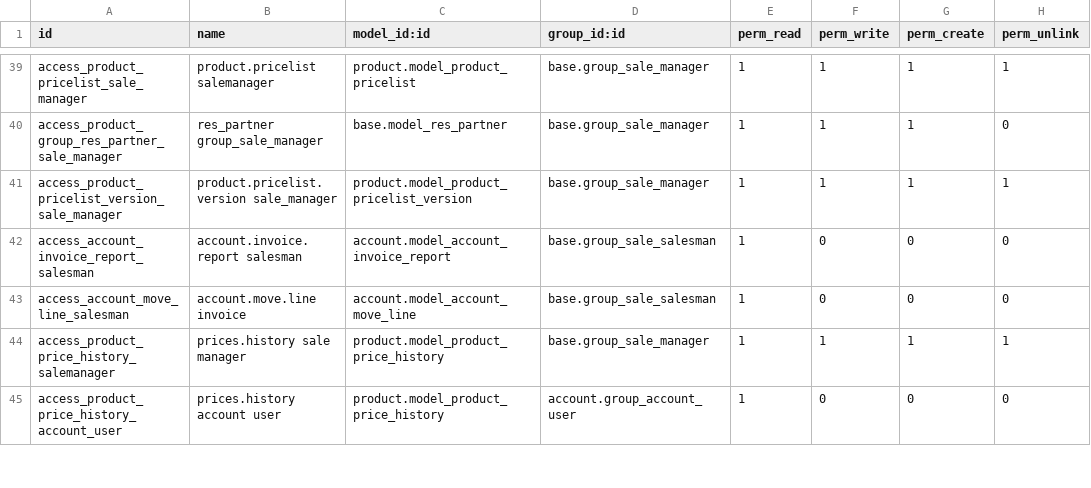
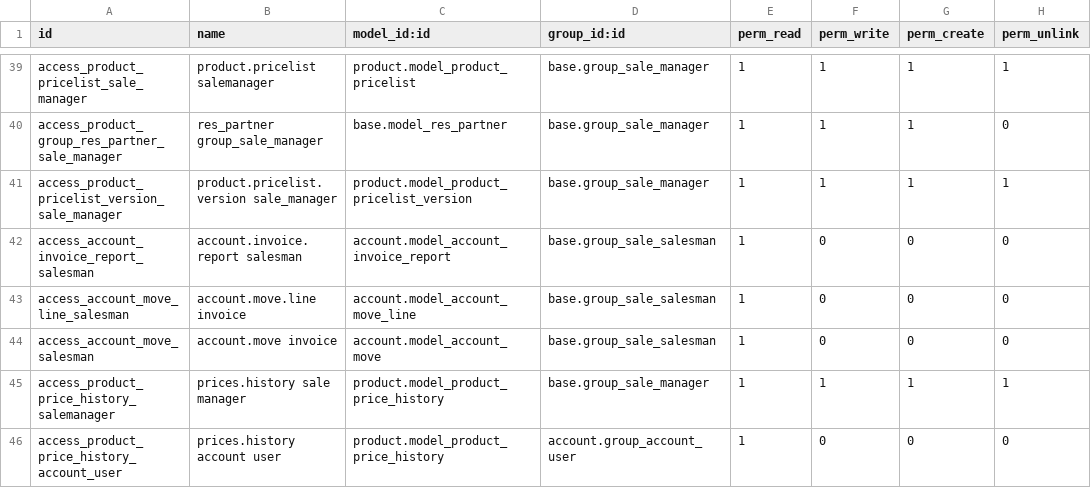
Before and after one commit to gonghao9527/-9527, a CSV file: openerp/addons/sale/security/ir.model.access.csv, drawn as a sheet; only a part is shown, gaps mark what is left out.

Commit message:
osbzr 修复销售人员无法查看已经审核过的发票

```diff
--- a/openerp/addons/sale/security/ir.model.access.csv
+++ b/openerp/addons/sale/security/ir.model.access.csv
@@ -43,2 +43,3 @@ access_account_invoice_report_salesman,account.invoice.report salesman,account.m
 access_account_move_line_salesman,account.move.line invoice,account.model_account_move_line,base.group_sale_salesman,1,0,0,0
+access_account_move_salesman,account.move invoice,account.model_account_move,base.group_sale_salesman,1,0,0,0
 access_product_price_history_salemanager,prices.history sale manager,product.model_product_price_history,base.group_sale_manager,1,1,1,1
```
